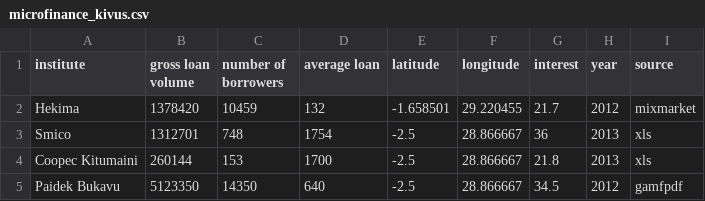
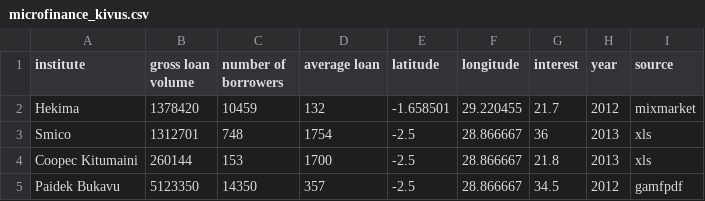
Before and after one commit to jplusplus/pokitin-microcreditDRC, a CSV file: static/data/microfinance_kivus.csv, drawn as a sheet.

Commit message:
average loan paidek

```diff
--- a/static/data/microfinance_kivus.csv
+++ b/static/data/microfinance_kivus.csv
@@ -4,2 +4,2 @@ Smico,1312701,748,1754,-2.5,28.866667,36,2013,xls
 Coopec Kitumaini,260144,153,1700,-2.5,28.866667,21.8,2013,xls
-Paidek Bukavu,5123350,14350,640,-2.5,28.866667,34.5,2012,gamfpdf
+Paidek Bukavu,5123350,14350,357,-2.5,28.866667,34.5,2012,gamfpdf
```
